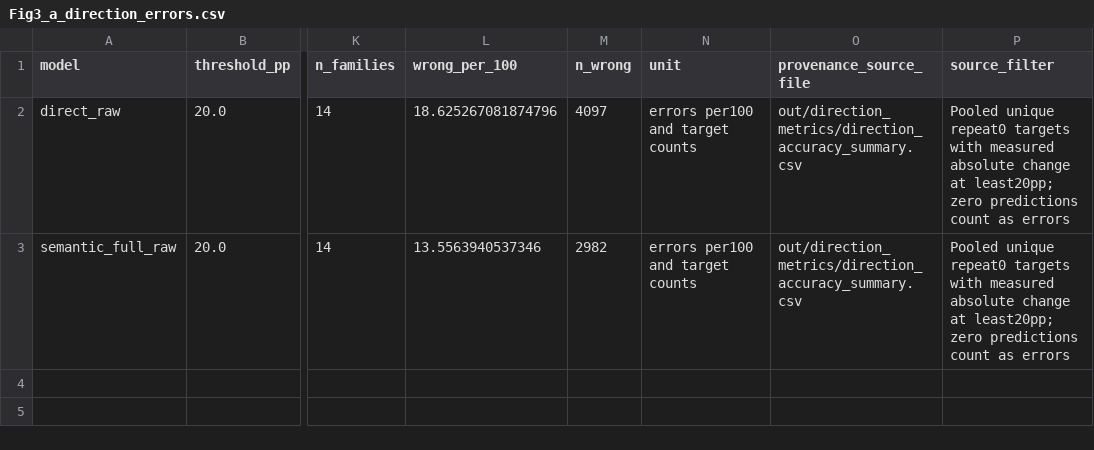
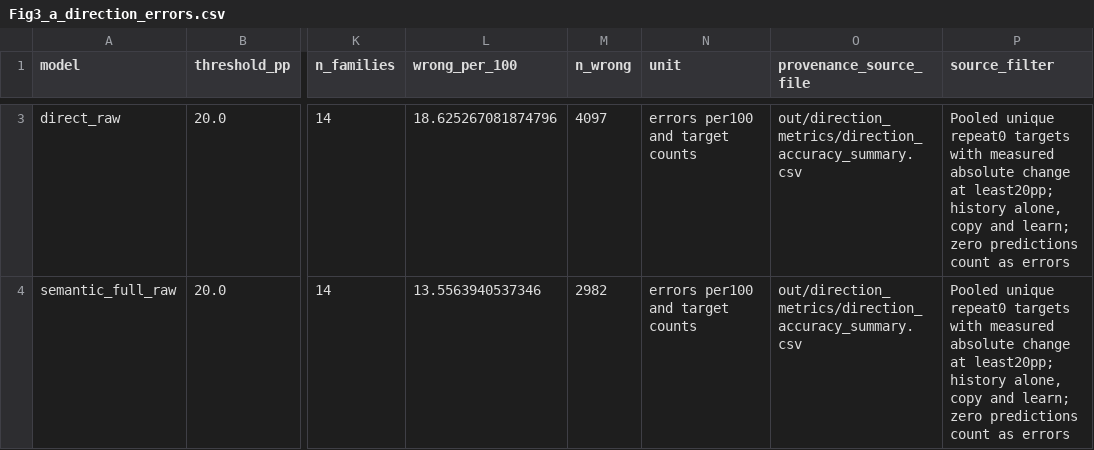
Before and after one commit to TheLiaoGroup/Reagent-swap-effects-are-learnable-but-not-copyable, a CSV file: Results/source_tables/Fig3_a_direction_errors.csv, drawn as a sheet; only a part is shown, gaps mark what is left out; addresses are those after the commit; the diff covers the shown part only; the diff names each change by its address in the sheet, - before the commit and + after, or states it on an @@ line.

```diff
--- a/Results/source_tables/Fig3_a_direction_errors.csv
+++ b/Results/source_tables/Fig3_a_direction_errors.csv
-P3:P4 (source_filter): …at least20pp; zero predictions…
+P3:P4 (source_filter): …at least20pp; history alone, copy and learn; zero predictions…
```
Also changed, not shown: 1 added row elsewhere in this file, 7 other files.
